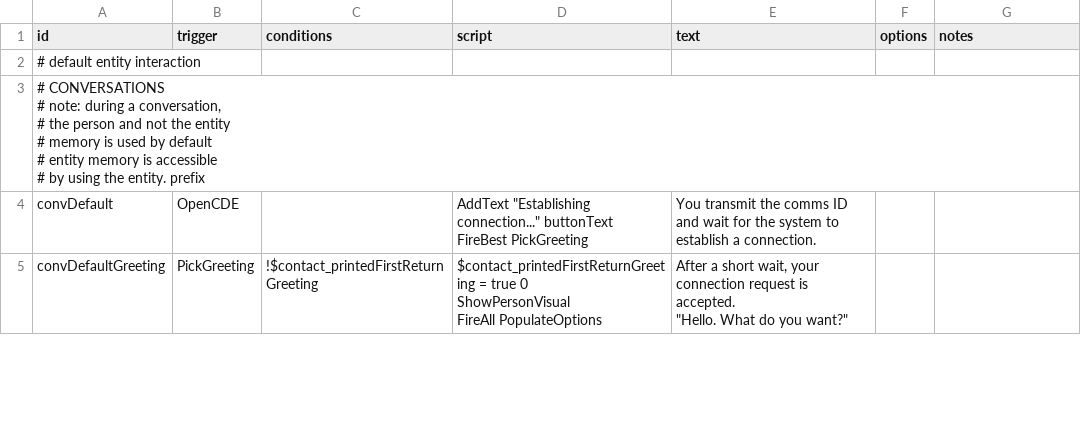
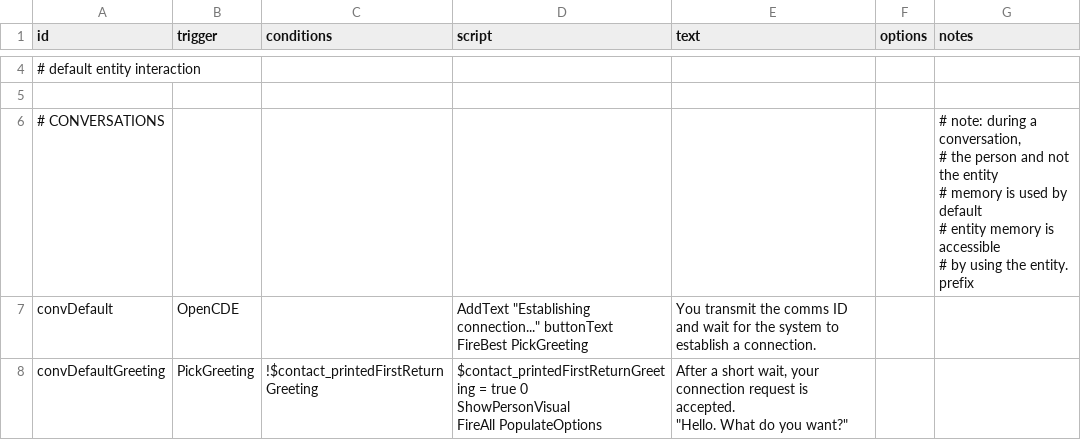
Before and after one commit to Strygon/BlueArchiveStarSector, a CSV file: data/campaign/rules.csv, drawn as a sheet; only a part is shown, gaps mark what is left out; the diff covers the shown part only.

```diff
--- a/data/campaign/rules.csv
+++ b/data/campaign/rules.csv
@@ -2,7 +4,7 @@ id,trigger,conditions,script,text,options,notes
 # default entity interaction,,,,,,
-"# CONVERSATIONS
-# note: during a conversation,
-# the person and not the entity
-# memory is used by default
-# entity memory is accessible
-# by using the entity. prefix",,,,,,
+,,,,,,
+# CONVERSATIONS,,,,,,"# note: during a conversation,
+# the person and not the entity
+# memory is used by default
+# entity memory is accessible
+# by using the entity. prefix"
```
Also changed, not shown: 9 added rows elsewhere in this file, data/world/factions/factions.csv, 5 other files.
